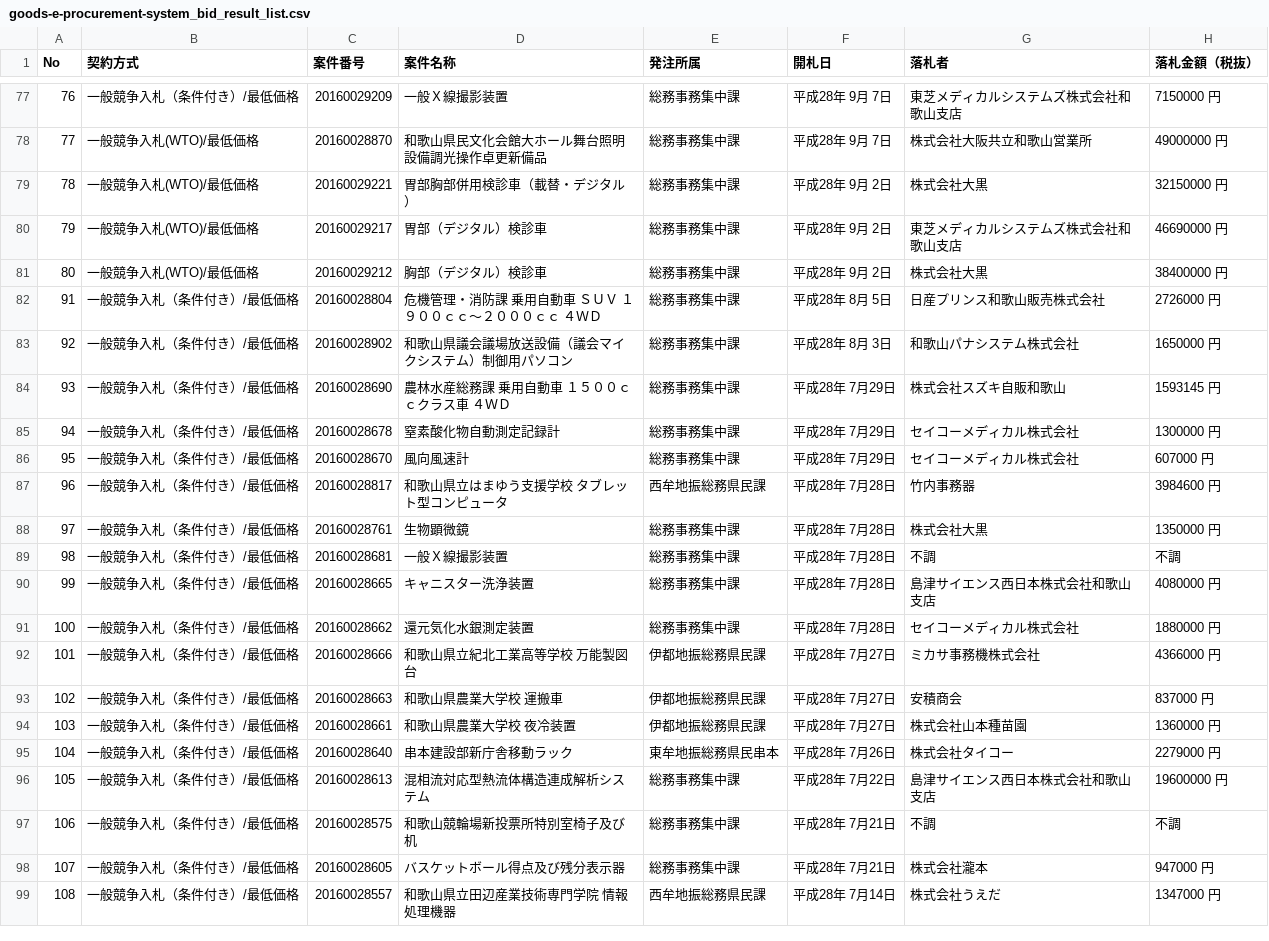
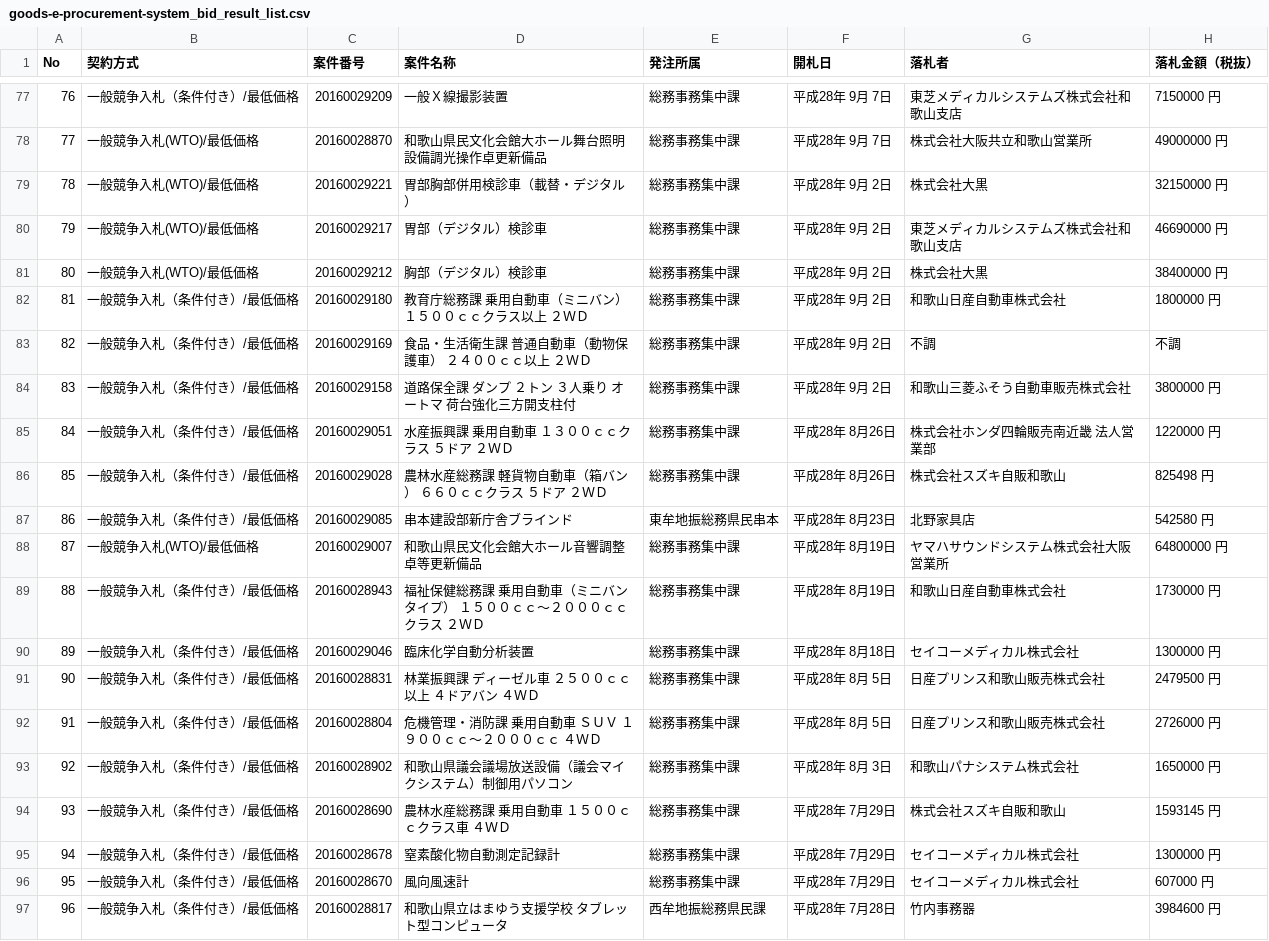
Before and after one commit to wakayama-pref-org/Goods-e-procurement-system_Bid_Result_List, a CSV file: csv/goods-e-procurement-system_bid_result_list.csv, drawn as a sheet; only a part is shown, gaps mark what is left out; the shorter side is filled out with more unchanged rows.

```diff
--- a/csv/goods-e-procurement-system_bid_result_list.csv
+++ b/csv/goods-e-procurement-system_bid_result_list.csv
@@ -81,2 +81,12 @@
 "80","一般競争入札(WTO)/最低価格","20160029212","胸部（デジタル）検診車","総務事務集中課","平成28年 9月 2日","株式会社大黒","38400000 円"
+"81","一般競争入札（条件付き）/最低価格","20160029180","教育庁総務課　乗用自動車（ミニバン）　１５００ｃｃクラス以上　２ＷＤ","総務事務集中課","平成28年 9月 2日","和歌山日産自動車株式会社","1800000 円"
+"82","一般競争入札（条件付き）/最低価格","20160029169","食品・生活衛生課　普通自動車（動物保護車）　２４００ｃｃ以上　２ＷＤ","総務事務集中課","平成28年 9月 2日","不調","不調"
+"83","一般競争入札（条件付き）/最低価格","20160029158","道路保全課　ダンプ　２トン　３人乗り　オートマ　荷台強化三方開支柱付","総務事務集中課","平成28年 9月 2日","和歌山三菱ふそう自動車販売株式会社","3800000 円"
+"84","一般競争入札（条件付き）/最低価格","20160029051","水産振興課　乗用自動車　１３００ｃｃクラス　５ドア　２ＷＤ","総務事務集中課","平成28年 8月26日","株式会社ホンダ四輪販売南近畿　法人営業部","1220000 円"
+"85","一般競争入札（条件付き）/最低価格","20160029028","農林水産総務課　軽貨物自動車（箱バン）　６６０ｃｃクラス　５ドア　２ＷＤ","総務事務集中課","平成28年 8月26日","株式会社スズキ自販和歌山","825498 円"
+"86","一般競争入札（条件付き）/最低価格","20160029085","串本建設部新庁舎ブラインド","東牟地振総務県民串本","平成28年 8月23日","北野家具店","542580 円"
+"87","一般競争入札(WTO)/最低価格","20160029007","和歌山県民文化会館大ホール音響調整卓等更新備品","総務事務集中課","平成28年 8月19日","ヤマハサウンドシステム株式会社大阪営業所","64800000 円"
+"88","一般競争入札（条件付き）/最低価格","20160028943","福祉保健総務課　乗用自動車（ミニバンタイプ）　１５００ｃｃ〜２０００ｃｃクラス　２ＷＤ","総務事務集中課","平成28年 8月19日","和歌山日産自動車株式会社","1730000 円"
+"89","一般競争入札（条件付き）/最低価格","20160029046","臨床化学自動分析装置","総務事務集中課","平成28年 8月18日","セイコーメディカル株式会社","1300000 円"
+"90","一般競争入札（条件付き）/最低価格","20160028831","林業振興課　ディーゼル車　２５００ｃｃ以上　４ドアバン　４ＷＤ","総務事務集中課","平成28年 8月 5日","日産プリンス和歌山販売株式会社","2479500 円"
 "91","一般競争入札（条件付き）/最低価格","20160028804","危機管理・消防課　乗用自動車　ＳＵＶ　１９００ｃｃ〜２０００ｃｃ　４ＷＤ","総務事務集中課","平成28年 8月 5日","日産プリンス和歌山販売株式会社","2726000 円"
```
Also changed, not shown: 1 other file.
